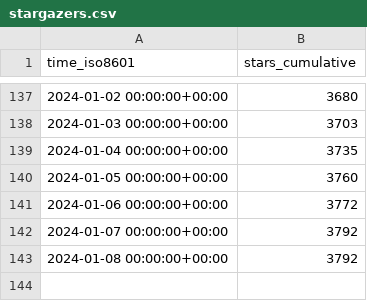
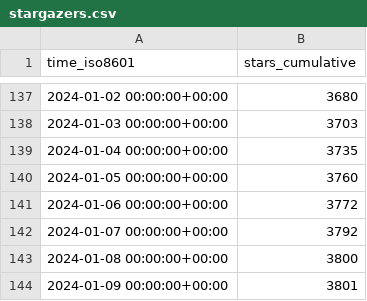
Before and after one commit to hokhyk/superduperdb, a CSV file: SuperDuperDB/superduperdb/ghrs-data/stargazers.csv, drawn as a sheet; only a part is shown, gaps mark what is left out.

```diff
--- a/SuperDuperDB/superduperdb/ghrs-data/stargazers.csv
+++ b/SuperDuperDB/superduperdb/ghrs-data/stargazers.csv
@@ -142,2 +142,3 @@ time_iso8601,stars_cumulative
 2024-01-07 00:00:00+00:00,3792
-2024-01-08 00:00:00+00:00,3792
+2024-01-08 00:00:00+00:00,3800
+2024-01-09 00:00:00+00:00,3801
```
Also changed, not shown: SuperDuperDB/superduperdb/ghrs-data/forks.csv.
